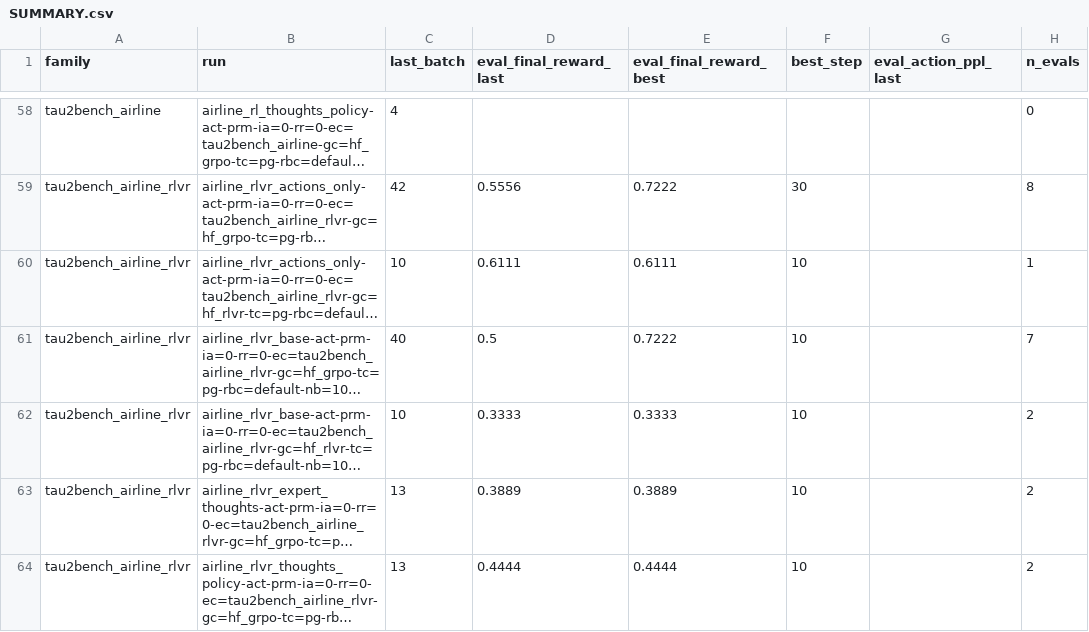
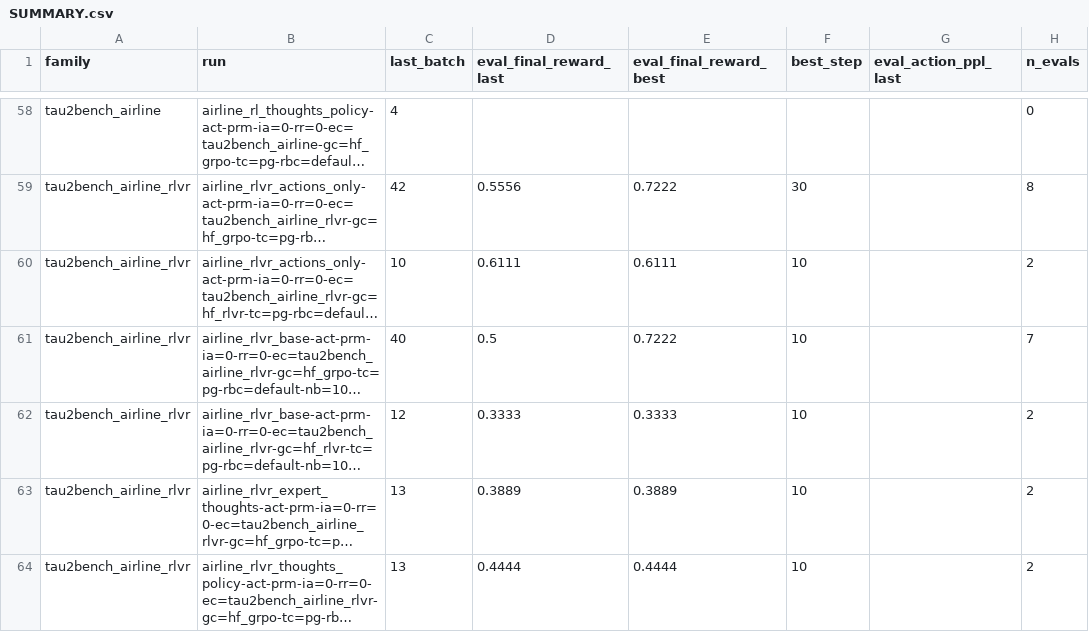
Before and after one commit to mzio/act-prm-blog, a CSV file: results/SUMMARY.csv, drawn as a sheet; only a part is shown, gaps mark what is left out; long unchanged cells end in …; the diff names each change by its address in the sheet, - before the commit and + after, or states it on an @@ line.

Commit message:
results: backup run metrics (auto) [2026-08-01 22:55]

```diff
--- a/results/SUMMARY.csv
+++ b/results/SUMMARY.csv
-H60 (n_evals): 1
+H60 (n_evals): 2
-C62 (last_batch): 10
+C62 (last_batch): 12
```
Also changed, not shown: 2 other files.
